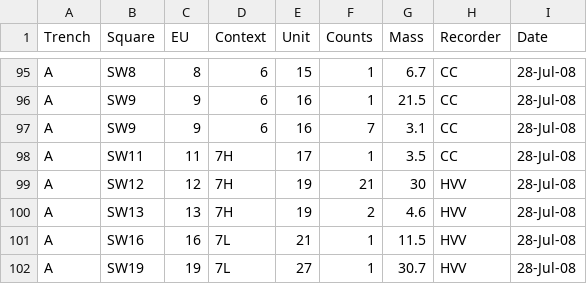
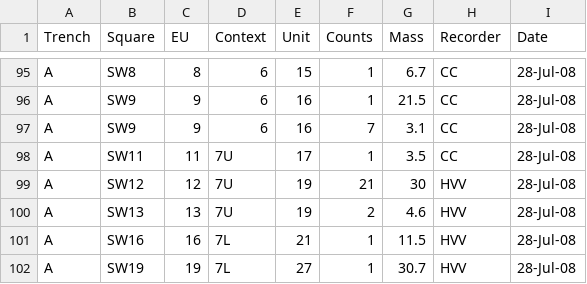
Before and after one commit to benmarwick/ktc11, a CSV file: analysis/data/ktc11_ceramic_data.csv, drawn as a sheet; only a part is shown, gaps mark what is left out.

```diff
--- a/analysis/data/ktc11_ceramic_data.csv
+++ b/analysis/data/ktc11_ceramic_data.csv
@@ -97,5 +97,5 @@ A,SW9,9,6,16,1,21.5,CC,28-Jul-08
 A,SW9,9,6,16,7,3.1,CC,28-Jul-08
-A,SW11,11,7H,17,1,3.5,CC,28-Jul-08
-A,SW12,12,7H,19,21,30,HVV,28-Jul-08
-A,SW13,13,7H,19,2,4.6,HVV,28-Jul-08
+A,SW11,11,7U,17,1,3.5,CC,28-Jul-08
+A,SW12,12,7U,19,21,30,HVV,28-Jul-08
+A,SW13,13,7U,19,2,4.6,HVV,28-Jul-08
 A,SW16,16,7L,21,1,11.5,HVV,28-Jul-08
```
Also changed, not shown: analysis/data/ktc11_lithic_data.csv, 6 other files.
